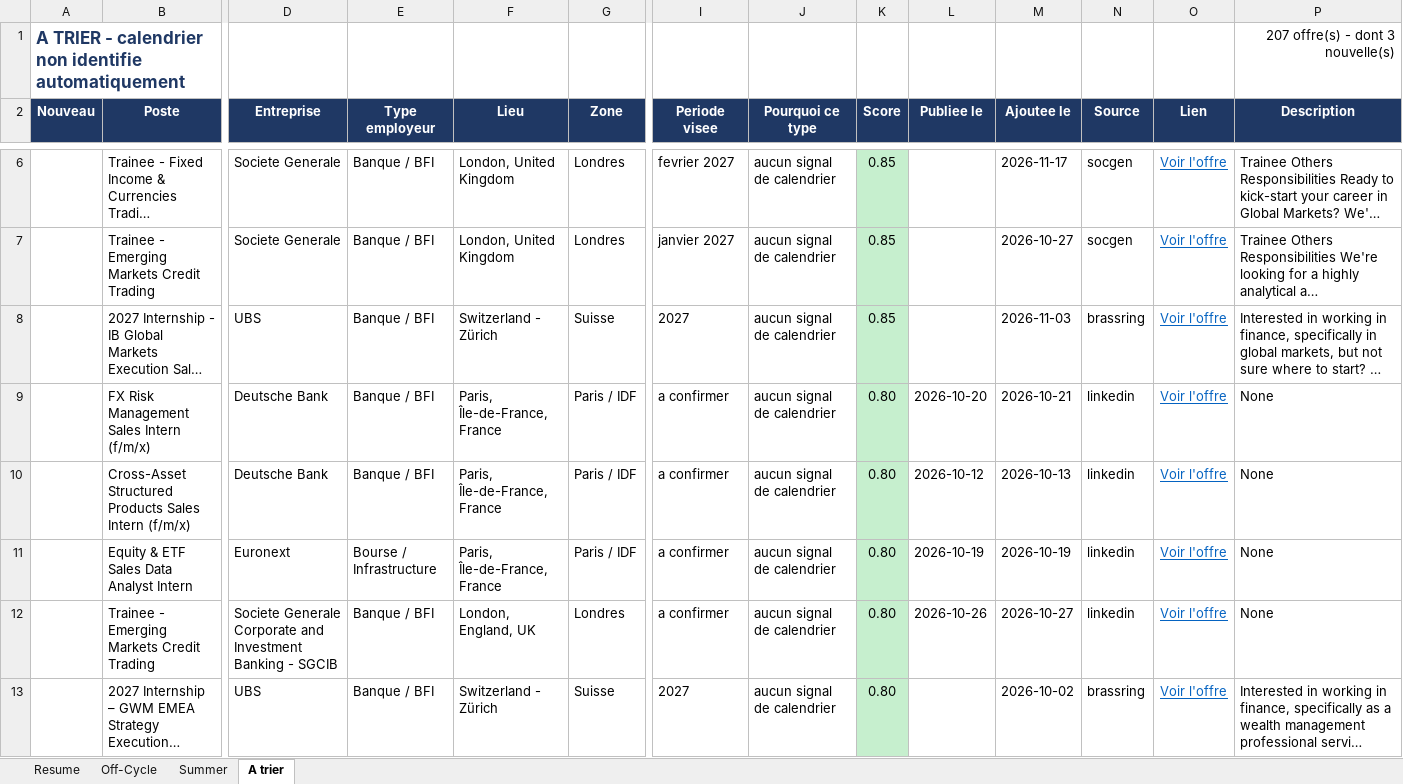
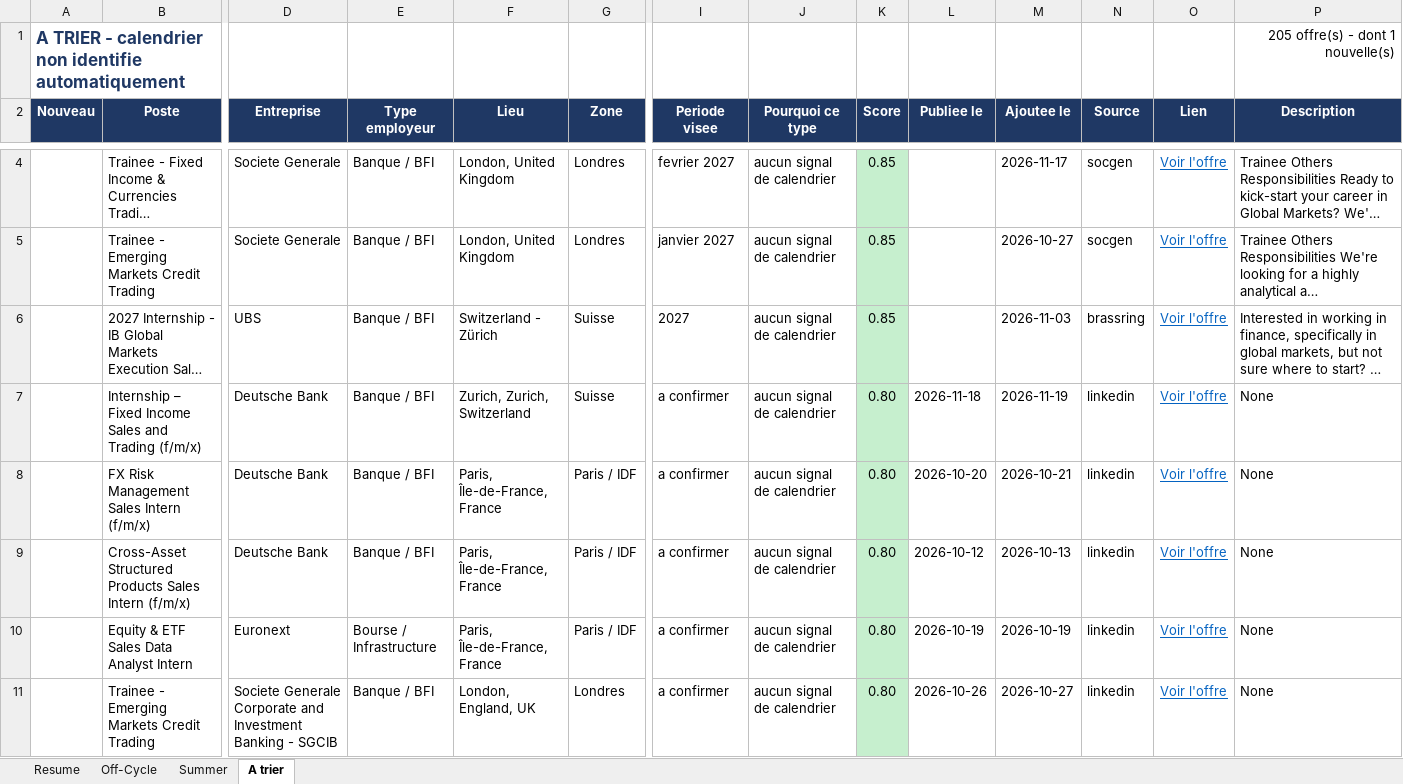
Before and after one commit to sasa2302/finance-internship-scraper, an Excel workbook: data/stages_finance_marche.xlsx, sheet A trier, drawn as a sheet; only a part is shown, gaps mark what is left out; the shorter side is filled out with more unchanged rows; long unchanged cells end in …; values as stored, in another font and other column widths than the file's, no borders; rows hold the shown columns only; the diff covers the shown part only; the diff names each change by its address in the sheet, - before the commit and + after, or states it on an @@ line.

```diff
--- a/data/stages_finance_marche.xlsx (sheet A trier)
+++ b/data/stages_finance_marche.xlsx (sheet A trier)
-P1 (Description): 207 offre(s) - dont 3 nouvelle(s)
+P1 (Description): 205 offre(s) - dont 1 nouvelle(s)
+row 7:  | Internship – Fixed Income Sales and Trading (f/m/x) | Deutsche Bank | Banque / BFI | Zurich, Zurich, Switzerland | Suisse | a confirmer | aucun signal de calendrier | 0.80 | 2026-11-18 | 2026-11-19 | linkedin | Voir l'offre | None
```
Also changed, not shown: 2 added rows, 5 removed rows and 7 edited cells elsewhere in this sheet, sheet Off-Cycle, sheet Summer, sheet Resume, 2 other files.
